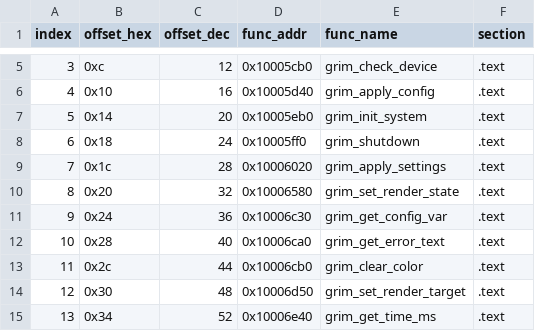
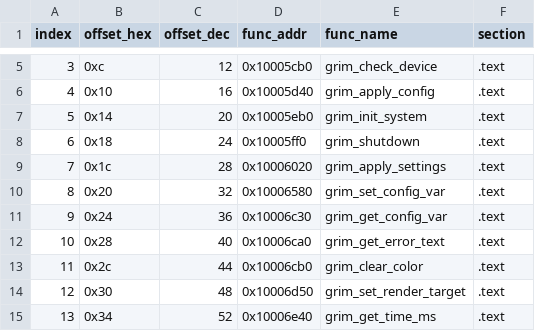
Before and after one commit to banteg/crimson, a CSV file: analysis/ghidra/derived/grim2d_vtable_entries.csv, drawn as a sheet; only a part is shown, gaps mark what is left out.

```diff
--- a/analysis/ghidra/derived/grim2d_vtable_entries.csv
+++ b/analysis/ghidra/derived/grim2d_vtable_entries.csv
@@ -9,3 +9,3 @@ index,offset_hex,offset_dec,func_addr,func_name,section
 7,0x1c,28,0x10006020,grim_apply_settings,.text
-8,0x20,32,0x10006580,grim_set_render_state,.text
+8,0x20,32,0x10006580,grim_set_config_var,.text
 9,0x24,36,0x10006c30,grim_get_config_var,.text
```
Also changed, not shown: analysis/ghidra/derived/grim2d_vtable_map.csv, 8 other files.
